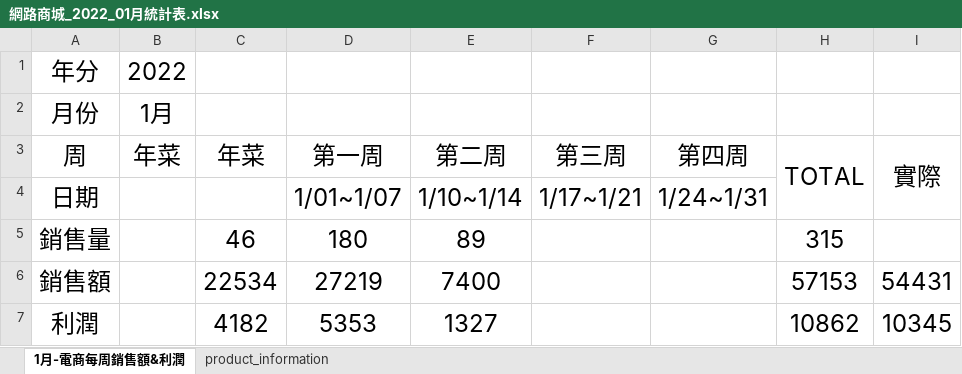
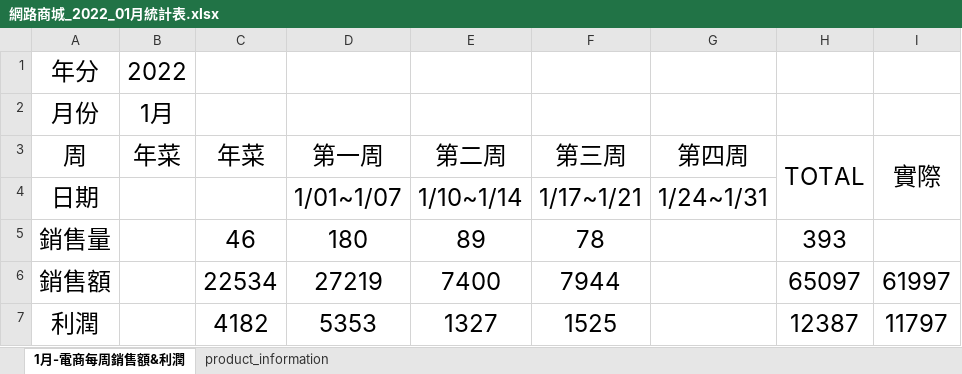
Before and after one commit to andylee40/work, an Excel workbook: 網路商城_2022_01月統計表.xlsx, sheet 1月-電商每周銷售額&利潤, drawn as a sheet; values as stored, in another font and other column widths than the file's, no borders; charts and pictures not drawn; the diff names each change by its address in the sheet, - before the commit and + after, or states it on an @@ line.

```diff
--- a/網路商城_2022_01月統計表.xlsx (sheet 1月-電商每周銷售額&利潤)
+++ b/網路商城_2022_01月統計表.xlsx (sheet 1月-電商每周銷售額&利潤)
-F5 (第三周): (empty)
+F5 (第三周): 78
-H5 (TOTAL): 315
+H5 (TOTAL): 393
-F6 (第三周): (empty)
+F6 (第三周): 7944
-H6 (TOTAL): 57153
+H6 (TOTAL): 65097
-I6 (實際): 54431
+I6 (實際): 61997
-F7 (第三周): (empty)
+F7 (第三周): 1525
-H7 (TOTAL): 10862
+H7 (TOTAL): 12387
-I7 (實際): 10345
+I7 (實際): 11797
```
Also changed, not shown: sheet product_information, charts or pictures.
